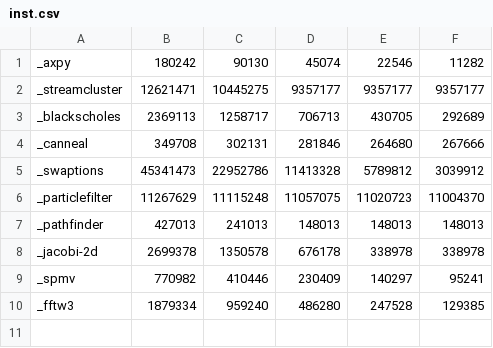
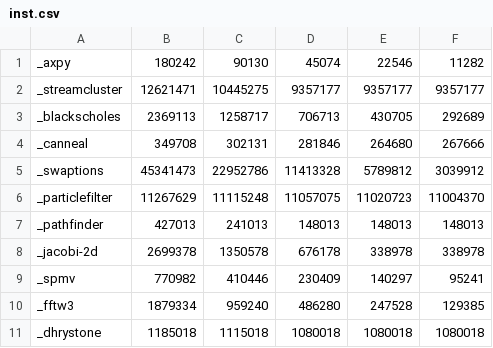
Before and after one commit to shioya-lab/rivec1.0, a CSV file: csv/inst.csv, drawn as a sheet; the diff names each change by its address in the sheet, - before the commit and + after, or states it on an @@ line.

```diff
--- a/csv/inst.csv
+++ b/csv/inst.csv
+row 11: _dhrystone | 1185018 | 1115018 | 1080018 | 1080018 | 1080018
```
Also changed, not shown: csv/area_d2.csv, csv/area_d4.csv, 7 other files.
